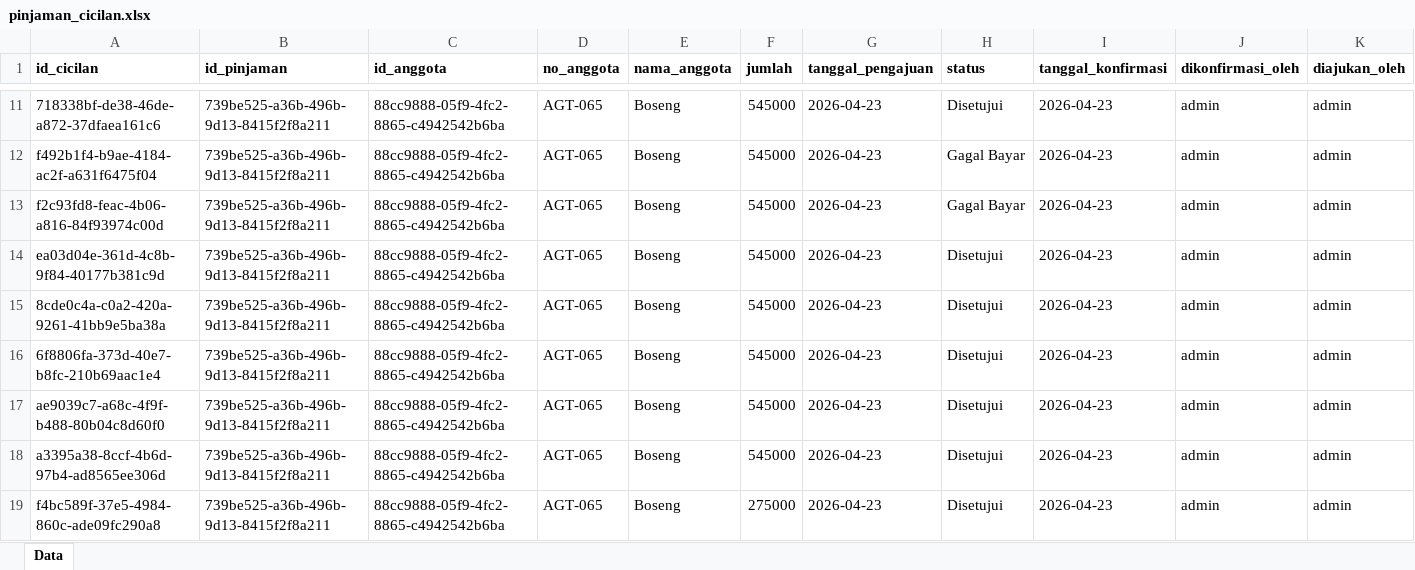
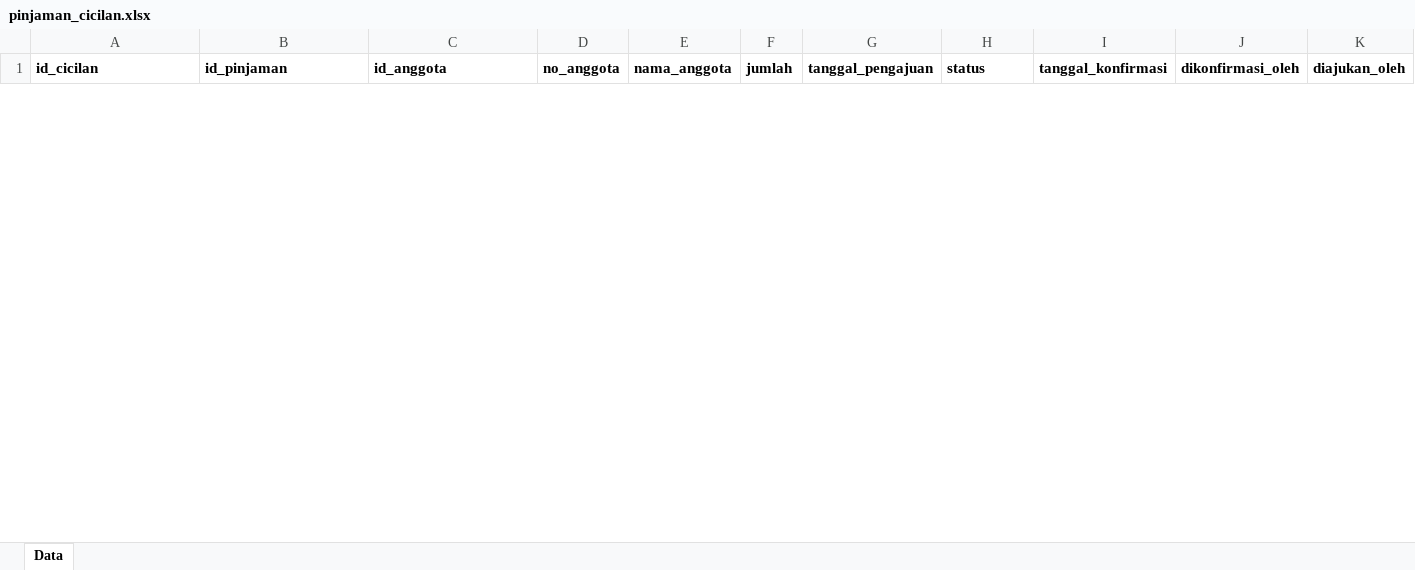
Before and after one commit to RAFLYBOSENG/Koperasi-PKL-, an Excel workbook: data/pinjaman_cicilan.xlsx, sheet Data, drawn as a sheet; only a part is shown, gaps mark what is left out; values as stored, in another font and other column widths than the file's, no borders; removed rows and columns are numbered as before the commit, all else as after; rows hold the shown columns only; the diff covers the shown part only; the diff names each change by its address in the sheet, - before the commit and + after, or states it on an @@ line.

```diff
--- a/data/pinjaman_cicilan.xlsx (sheet Data)
+++ b/data/pinjaman_cicilan.xlsx (sheet Data)
-row 11: 718338bf-de38-46de-a872-37dfaea161c6 | 739be525-a36b-496b-9d13-8415f2f8a211 | 88cc9888-05f9-4fc2-8865-c4942542b6ba | AGT-065 | Boseng | 545000 | 2026-04-23 | Disetujui | 2026-04-23 | admin | admin
-row 12: f492b1f4-b9ae-4184-ac2f-a631f6475f04 | 739be525-a36b-496b-9d13-8415f2f8a211 | 88cc9888-05f9-4fc2-8865-c4942542b6ba | AGT-065 | Boseng | 545000 | 2026-04-23 | Gagal Bayar | 2026-04-23 | admin | admin
-row 13: f2c93fd8-feac-4b06-a816-84f93974c00d | 739be525-a36b-496b-9d13-8415f2f8a211 | 88cc9888-05f9-4fc2-8865-c4942542b6ba | AGT-065 | Boseng | 545000 | 2026-04-23 | Gagal Bayar | 2026-04-23 | admin | admin
-row 14: ea03d04e-361d-4c8b-9f84-40177b381c9d | 739be525-a36b-496b-9d13-8415f2f8a211 | 88cc9888-05f9-4fc2-8865-c4942542b6ba | AGT-065 | Boseng | 545000 | 2026-04-23 | Disetujui | 2026-04-23 | admin | admin
-row 15: 8cde0c4a-c0a2-420a-9261-41bb9e5ba38a | 739be525-a36b-496b-9d13-8415f2f8a211 | 88cc9888-05f9-4fc2-8865-c4942542b6ba | AGT-065 | Boseng | 545000 | 2026-04-23 | Disetujui | 2026-04-23 | admin | admin
-row 16: 6f8806fa-373d-40e7-b8fc-210b69aac1e4 | 739be525-a36b-496b-9d13-8415f2f8a211 | 88cc9888-05f9-4fc2-8865-c4942542b6ba | AGT-065 | Boseng | 545000 | 2026-04-23 | Disetujui | 2026-04-23 | admin | admin
-row 17: ae9039c7-a68c-4f9f-b488-80b04c8d60f0 | 739be525-a36b-496b-9d13-8415f2f8a211 | 88cc9888-05f9-4fc2-8865-c4942542b6ba | AGT-065 | Boseng | 545000 | 2026-04-23 | Disetujui | 2026-04-23 | admin | admin
-row 18: a3395a38-8ccf-4b6d-97b4-ad8565ee306d | 739be525-a36b-496b-9d13-8415f2f8a211 | 88cc9888-05f9-4fc2-8865-c4942542b6ba | AGT-065 | Boseng | 545000 | 2026-04-23 | Disetujui | 2026-04-23 | admin | admin
-row 19: f4bc589f-37e5-4984-860c-ade09fc290a8 | 739be525-a36b-496b-9d13-8415f2f8a211 | 88cc9888-05f9-4fc2-8865-c4942542b6ba | AGT-065 | Boseng | 275000 | 2026-04-23 | Disetujui | 2026-04-23 | admin | admin
```
Also changed, not shown: 1 added row and 50 removed rows elsewhere in this sheet, data/anggota.xlsx, data/import_log.xlsx, 32 other files.
